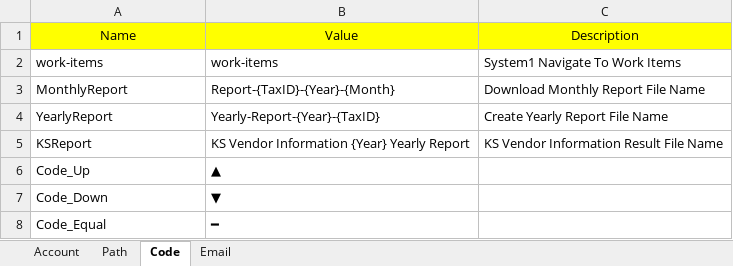
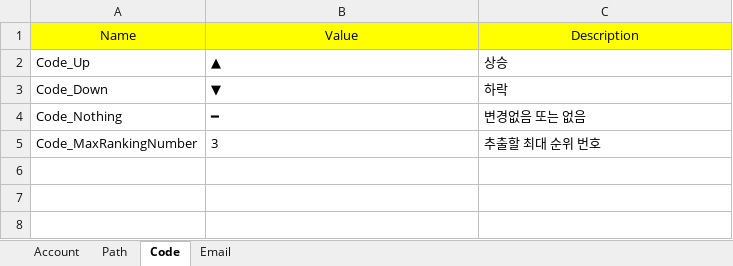
Before and after one commit to dexbob/RPA_Example, an Excel workbook: B_사업자_휴폐업_조회/Source/Config.xlsx, sheet Code, drawn as a sheet; values as stored, in another font and other column widths than the file's, no borders; removed rows and columns are numbered as before the commit, all else as after; the diff names each change by its address in the sheet, - before the commit and + after, or states it on an @@ line.

```diff
--- a/B_사업자_휴폐업_조회/Source/Config.xlsx (sheet Code)
+++ b/B_사업자_휴폐업_조회/Source/Config.xlsx (sheet Code)
-row 2: work-items | work-items | System1 Navigate To Work Items
-row 3: MonthlyReport | Report-{TaxID}-{Year}-{Month} | Download Monthly Report File Name
-row 4: YearlyReport | Yearly-Report-{Year}-{TaxID} | Create Yearly Report File Name
-row 5: KSReport | KS Vendor Information {Year} Yearly Report | KS Vendor Information Result File Name
-C2: (empty)
+C2: 상승
-C3: (empty)
+C3: 하락
-row 8: Code_Equal | ━
+row 4: Code_Nothing | ━ | 변경없음 또는 없음
+row 5: Code_MaxRankingNumber | 3 | 추출할 최대 순위 번호
```
Also changed, not shown: sheet Email, sheet Path, B_사업자_휴폐업_조회/Result/사업자등록상태조회.xlsx, B_사업자_휴폐업_조회/Result/폐업자명단.xlsx, 8 other files.
